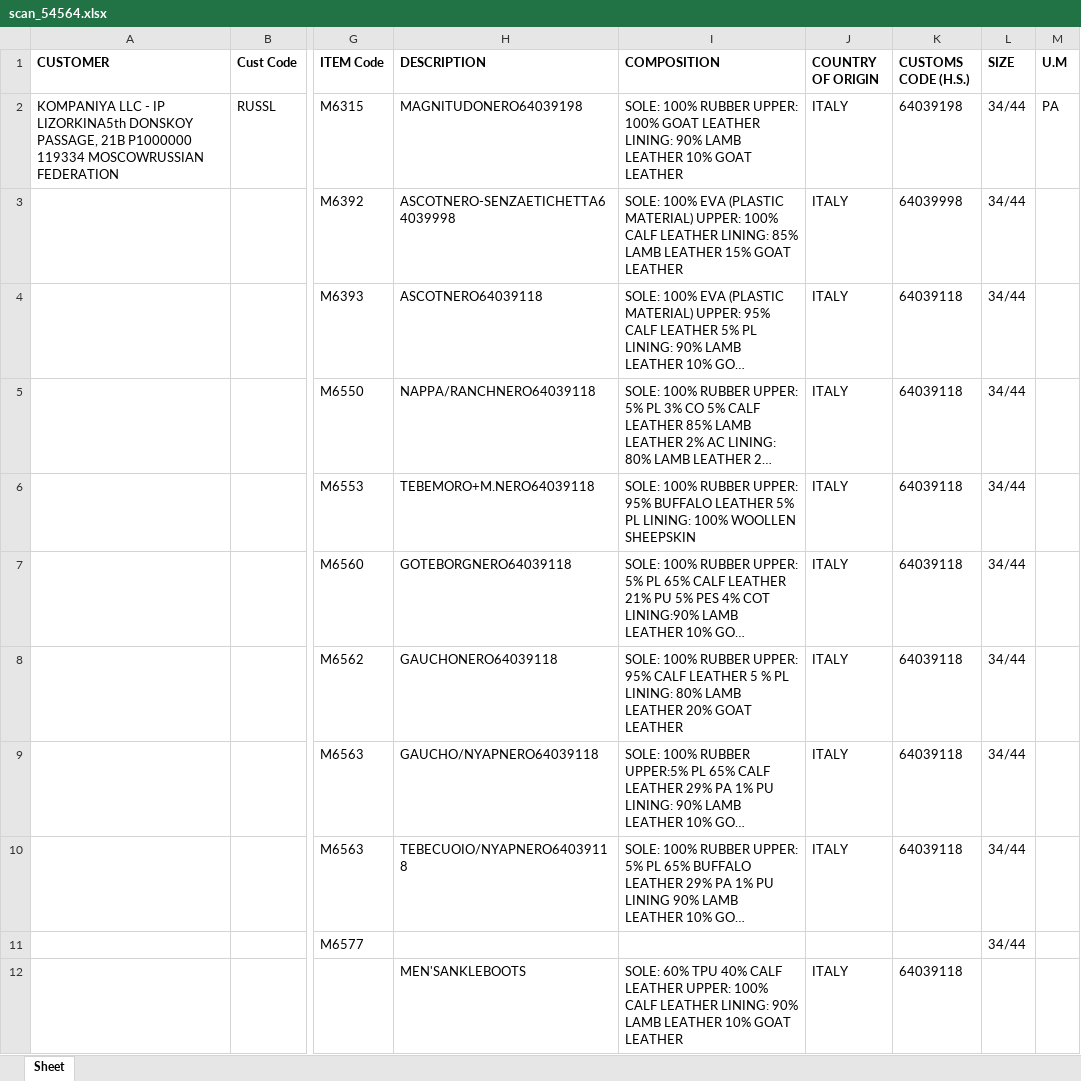
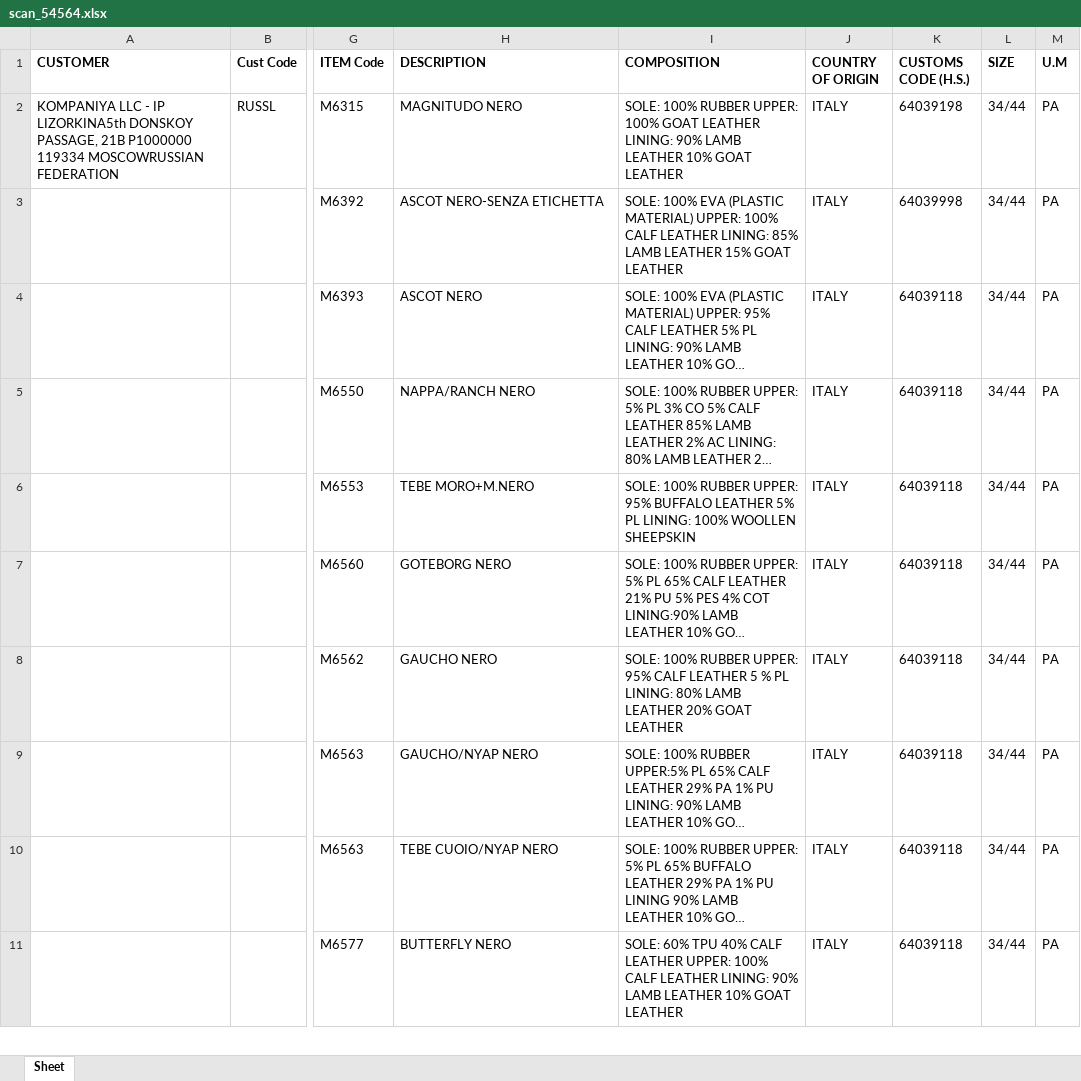
Before and after one commit to AleksandrBychenko/PDFToExcel_Table, an Excel workbook: scan_54564.xlsx, sheet Sheet, drawn as a sheet; only a part is shown, gaps mark what is left out; long unchanged cells end in …; values as stored, in another font and other column widths than the file's, no borders; rows hold the shown columns only; the diff covers the shown part only; the diff names each change by its address in the sheet, - before the commit and + after, or states it on an @@ line.

```diff
--- a/scan_54564.xlsx (sheet Sheet)
+++ b/scan_54564.xlsx (sheet Sheet)
-H2 (DESCRIPTION): MAGNITUDONERO64039198
+H2 (DESCRIPTION): MAGNITUDO NERO
-H3 (DESCRIPTION): ASCOTNERO-SENZAETICHETTA64039998
+H3 (DESCRIPTION): ASCOT NERO-SENZA ETICHETTA
-M3:M11 (U.M): (empty)
+M3:M11 (U.M): PA
-H4 (DESCRIPTION): ASCOTNERO64039118
+H4 (DESCRIPTION): ASCOT NERO
-H5 (DESCRIPTION): NAPPA/RANCHNERO64039118
+H5 (DESCRIPTION): NAPPA/RANCH NERO
-H6 (DESCRIPTION): TEBEMORO+M.NERO64039118
+H6 (DESCRIPTION): TEBE MORO+M.NERO
-H7 (DESCRIPTION): GOTEBORGNERO64039118
+H7 (DESCRIPTION): GOTEBORG NERO
-H8 (DESCRIPTION): GAUCHONERO64039118
+H8 (DESCRIPTION): GAUCHO NERO
-H9 (DESCRIPTION): GAUCHO/NYAPNERO64039118
+H9 (DESCRIPTION): GAUCHO/NYAP NERO
-H10 (DESCRIPTION): TEBECUOIO/NYAPNERO64039118
+H10 (DESCRIPTION): TEBE CUOIO/NYAP NERO
-H11 (DESCRIPTION): (empty)
+H11 (DESCRIPTION): BUTTERFLY NERO
-I11 (COMPOSITION): (empty)
+I11 (COMPOSITION): SOLE: 60% TPU 40% CALF LEATHER UPPER: 100% CALF LEATHER LINING: 90% LAMB LEATHER 10% GOAT LEATHER
-J11 (COUNTRY OF ORIGIN): (empty)
+J11 (COUNTRY OF ORIGIN): ITALY
-K11 (CUSTOMS CODE (H.S.)): (empty)
+K11 (CUSTOMS CODE (H.S.)): 64039118
-row 12:  |  |  | MEN'SANKLEBOOTS | SOLE: 60% TPU 40% CALF LEATHER UPPER: 100% CALF LEATHER LINING: 90% LAMB LEATHER 10% GOAT LEATHER | ITALY | 64039118
```
Also changed, not shown: 17 edited cells elsewhere in this sheet, scan_54565.xlsx, 1 other file.
